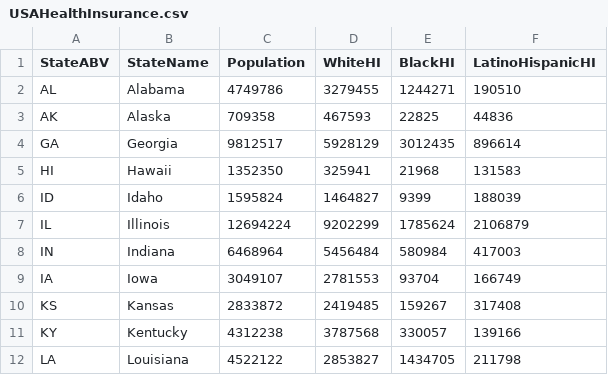
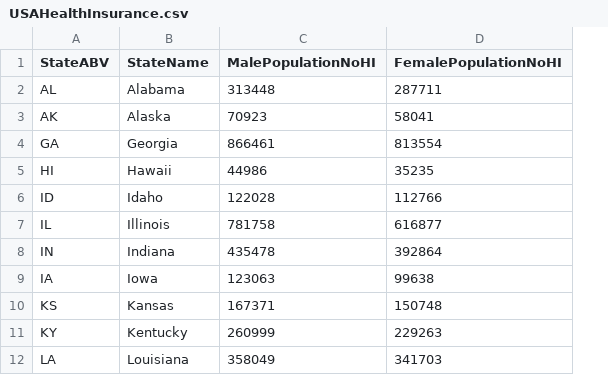
Before and after one commit to CannataUTDV/s17dvfinalproject-lehmann-sanchez-ho-ho, a CSV file: 01 Data/USAHealthInsurance.csv, drawn as a sheet; only a part is shown; removed rows and columns are numbered as before the commit, all else as after; the diff names each change by its address in the sheet, - before the commit and + after, or states it on an @@ line.

```diff
--- a/01 Data/USAHealthInsurance.csv
+++ b/01 Data/USAHealthInsurance.csv
-column C (Population), rows 2-12: 4749786 | 709358 | 9812517 | 1352350 | 1595824 | 12694224 | 6468964 | 3049107 | 2833872 | 4312238 | 4522122
-column D (WhiteHI), rows 2-12: 3279455 | 467593 | 5928129 | 325941 | 1464827 | 9202299 | 5456484 | 2781553 | 2419485 | 3787568 | 2853827
-column E (BlackHI), rows 2-12: 1244271 | 22825 | 3012435 | 21968 | 9399 | 1785624 | 580984 | 93704 | 159267 | 330057 | 1434705
-column F (LatinoHispanicHI), rows 2-12: 190510 | 44836 | 896614 | 131583 | 188039 | 2106879 | 417003 | 166749 | 317408 | 139166 | 211798
+column C (MalePopulationNoHI), rows 2-12: 313448 | 70923 | 866461 | 44986 | 122028 | 781758 | 435478 | 123063 | 167371 | 260999 | 358049
+column D (FemalePopulationNoHI), rows 2-12: 287711 | 58041 | 813554 | 35235 | 112766 | 616877 | 392864 | 99638 | 150748 | 229263 | 341703
```
Also changed, not shown: 4 other files.
